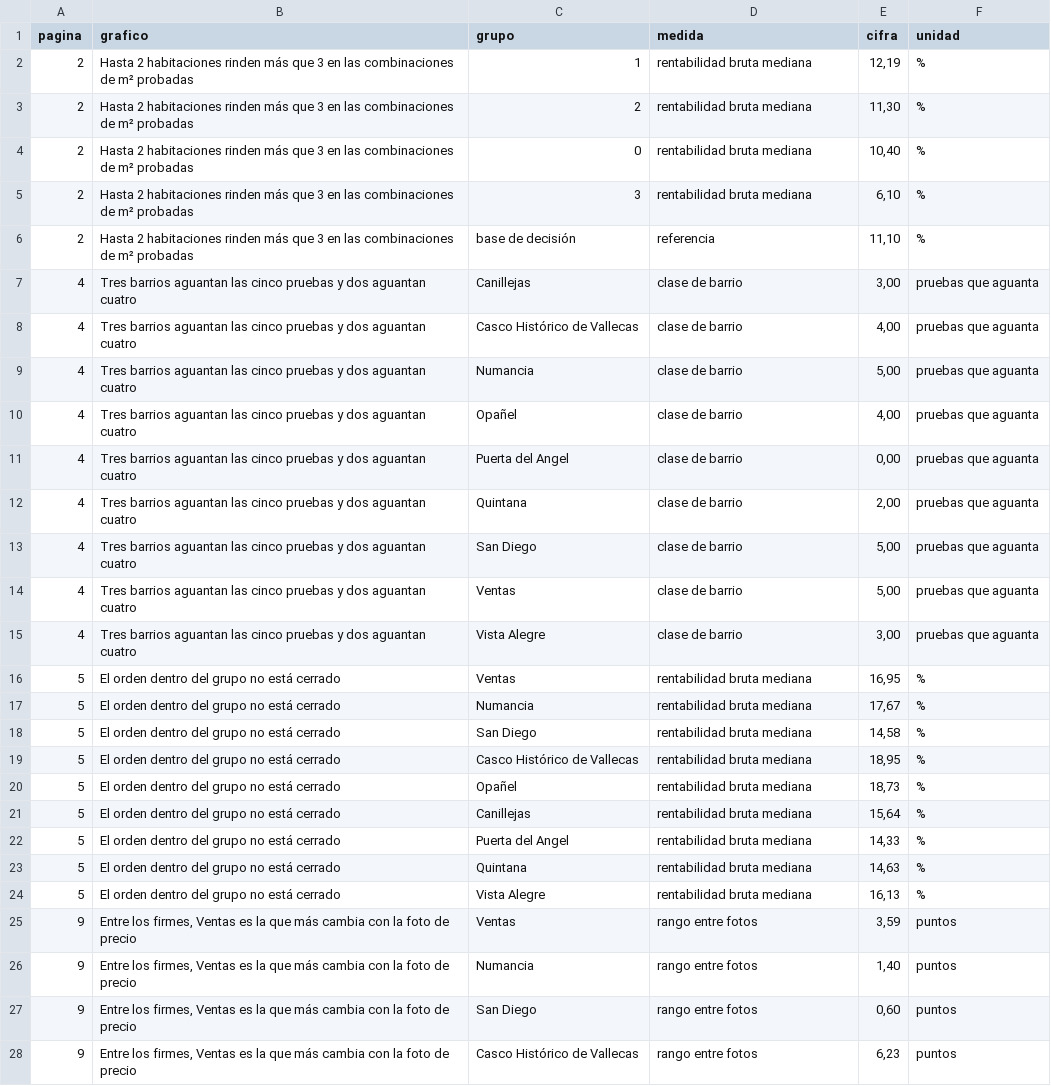
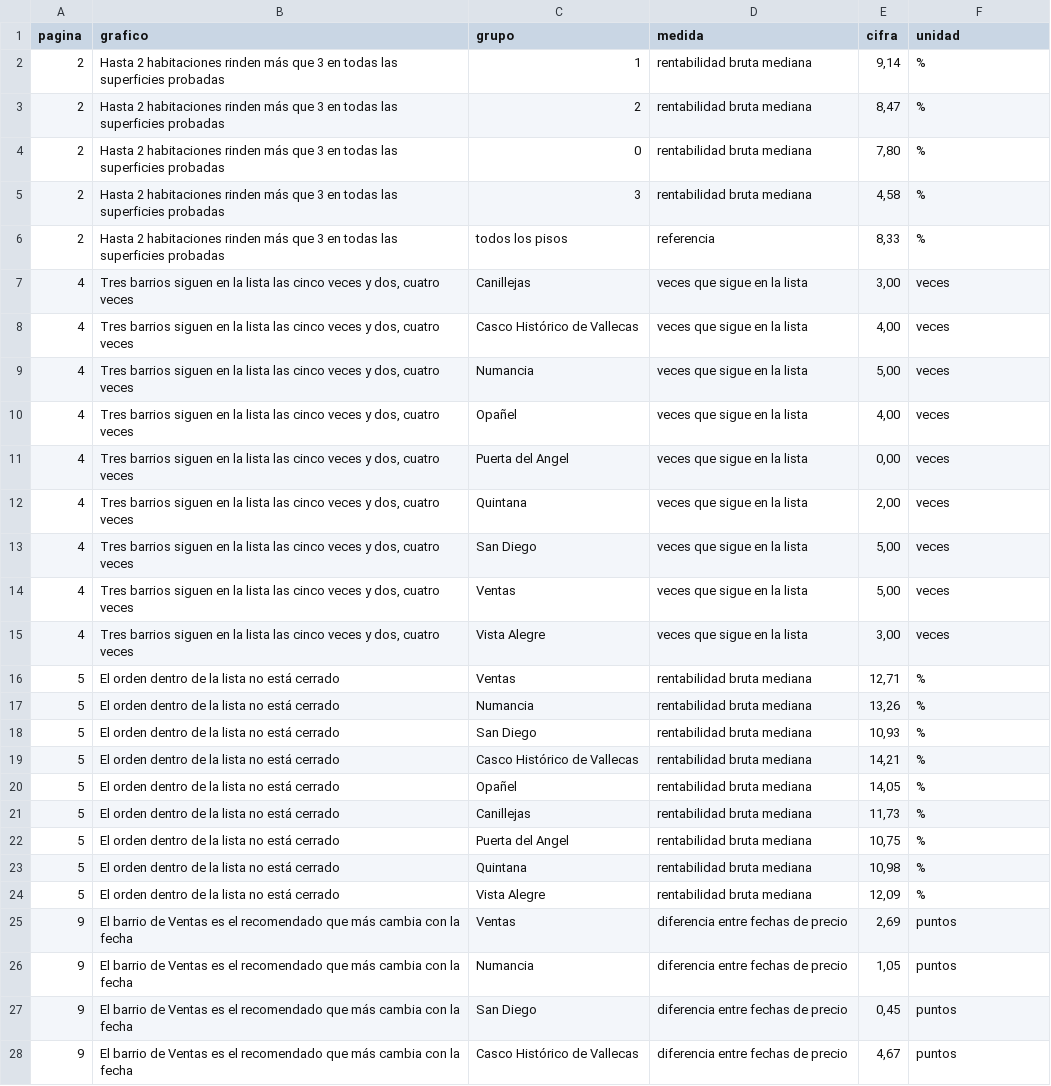
Before and after one commit to jleonceo/alquiler-turistico-madrid, a CSV file: informes/informe_final_graficos.csv, drawn as a sheet; only a part is shown; the diff covers the shown part only; the diff names each change by its address in the sheet, - before the commit and + after, or states it on an @@ line.

Commit message:
Quita el descuento del 25 % y reescribe las entregas en lenguaje claro
La rentabilidad se calcula sin descuento, de modo que bajan los porcentajes de tablas y gráficos, y los barrios no cambian. Los informes, el cuadro y las reglas dejan las etiquetas internas y dicen los hechos con palabras normales. Las pruebas comprueban además que cada barrio se dice como barrio.

```diff
--- a/informes/informe_final_graficos.csv
+++ b/informes/informe_final_graficos.csv
-B2:B6 (grafico): …3 en las combinaciones de m² probadas
+B2:B6 (grafico): …3 en todas las superficies probadas
-E2 (cifra): 12,19
+E2 (cifra): 9,14
-E3 (cifra): 11,30
+E3 (cifra): 8,47
-E4 (cifra): 10,40
+E4 (cifra): 7,80
-E5 (cifra): 6,10
+E5 (cifra): 4,58
-C6 (grupo): base de decisión
+C6 (grupo): todos los pisos
-E6 (cifra): 11,10
+E6 (cifra): 8,33
-B7:B15 (grafico): Tres barrios aguantan las cinco pruebas y dos aguantan cuatro
+B7:B15 (grafico): Tres barrios siguen en la lista las cinco veces y dos, cuatro veces
-D7:D15 (medida): clase de barrio
+D7:D15 (medida): veces que sigue en la lista
-F7:F15 (unidad): pruebas que aguanta
+F7:F15 (unidad): veces
-B16:B24 (grafico): El orden dentro del grupo no está cerrado
+B16:B24 (grafico): El orden dentro de la lista no está cerrado
-E16 (cifra): 16,95
+E16 (cifra): 12,71
-E17 (cifra): 17,67
+E17 (cifra): 13,26
-E18 (cifra): 14,58
+E18 (cifra): 10,93
-E19 (cifra): 18,95
+E19 (cifra): 14,21
-E20 (cifra): 18,73
+E20 (cifra): 14,05
-E21 (cifra): 15,64
+E21 (cifra): 11,73
-E22 (cifra): 14,33
+E22 (cifra): 10,75
-E23 (cifra): 14,63
+E23 (cifra): 10,98
-E24 (cifra): 16,13
+E24 (cifra): 12,09
-B25:B28 (grafico): Entre los firmes, Ventas es la que más cambia con la foto de precio
+B25:B28 (grafico): El barrio de Ventas es el recomendado que más cambia con la fecha
-D25:D28 (medida): rango entre fotos
+D25:D28 (medida): diferencia entre fechas de precio
-E25 (cifra): 3,59
+E25 (cifra): 2,69
-E26 (cifra): 1,40
+E26 (cifra): 1,05
-E27 (cifra): 0,60
+E27 (cifra): 0,45
-E28 (cifra): 6,23
+E28 (cifra): 4,67
```
Also changed, not shown: 3 removed rows and 24 edited cells elsewhere in this file, 48 other files.
